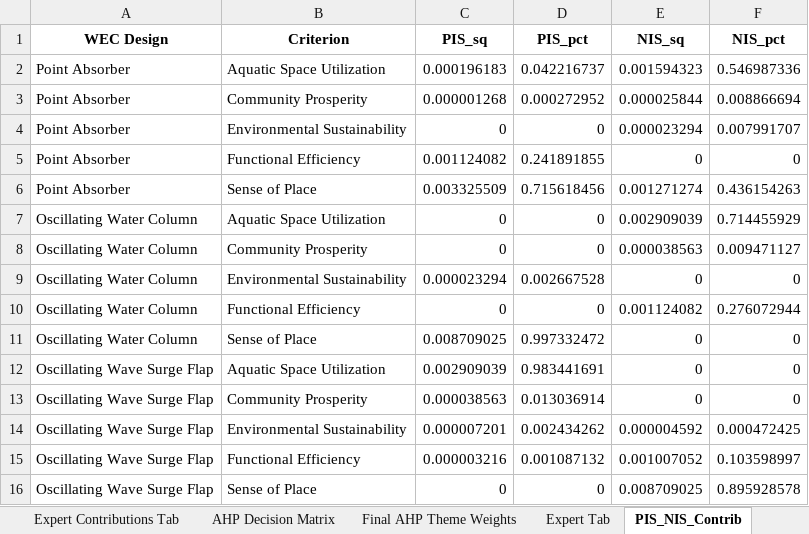
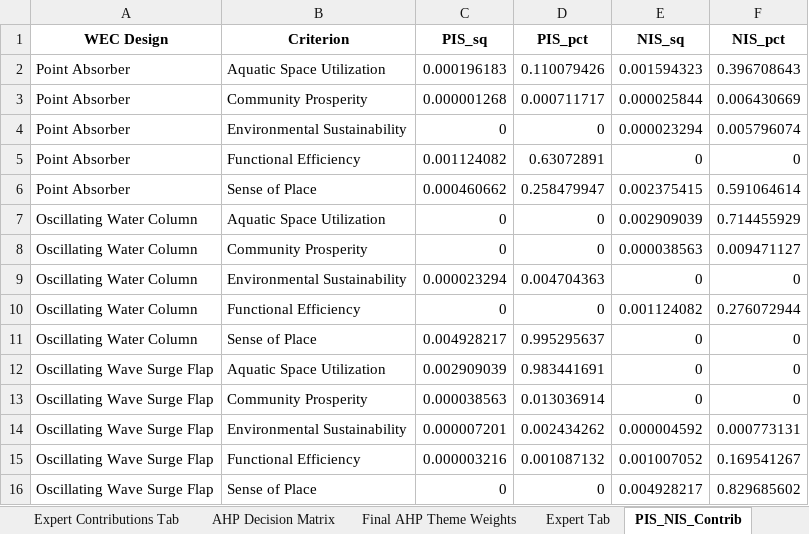
Before and after one commit to vishnu-vs-umich/WEC-Convergence-Work, an Excel workbook: streamlit_wec_full_app_repo/bluechoice_data.xlsx, sheet PIS_NIS_Contrib, drawn as a sheet; values as stored, in another font and other column widths than the file's, no borders; the diff names each change by its address in the sheet, - before the commit and + after, or states it on an @@ line.

```diff
--- a/streamlit_wec_full_app_repo/bluechoice_data.xlsx (sheet PIS_NIS_Contrib)
+++ b/streamlit_wec_full_app_repo/bluechoice_data.xlsx (sheet PIS_NIS_Contrib)
-D2 (PIS_pct): 0.042216737
+D2 (PIS_pct): 0.110079426
-F2 (NIS_pct): 0.546987336
+F2 (NIS_pct): 0.396708643
-D3 (PIS_pct): 0.000272952
+D3 (PIS_pct): 0.000711717
-F3 (NIS_pct): 0.008866694
+F3 (NIS_pct): 0.006430669
-F4 (NIS_pct): 0.007991707
+F4 (NIS_pct): 0.005796074
-D5 (PIS_pct): 0.241891855
+D5 (PIS_pct): 0.63072891
-C6 (PIS_sq): 0.003325509
+C6 (PIS_sq): 0.000460662
-D6 (PIS_pct): 0.715618456
+D6 (PIS_pct): 0.258479947
-E6 (NIS_sq): 0.001271274
+E6 (NIS_sq): 0.002375415
-F6 (NIS_pct): 0.436154263
+F6 (NIS_pct): 0.591064614
-D9 (PIS_pct): 0.002667528
+D9 (PIS_pct): 0.004704363
-C11 (PIS_sq): 0.008709025
+C11 (PIS_sq): 0.004928217
-D11 (PIS_pct): 0.997332472
+D11 (PIS_pct): 0.995295637
-F14 (NIS_pct): 0.000472425
+F14 (NIS_pct): 0.000773131
-F15 (NIS_pct): 0.103598997
+F15 (NIS_pct): 0.169541267
-E16 (NIS_sq): 0.008709025
+E16 (NIS_sq): 0.004928217
-F16 (NIS_pct): 0.895928578
+F16 (NIS_pct): 0.829685602
```
Also changed, not shown: sheet Expert Contributions Tab, sheet Final AHP Theme Weights, sheet Final Rankings, sheet AHP Decision Matrix, 12 other files.
